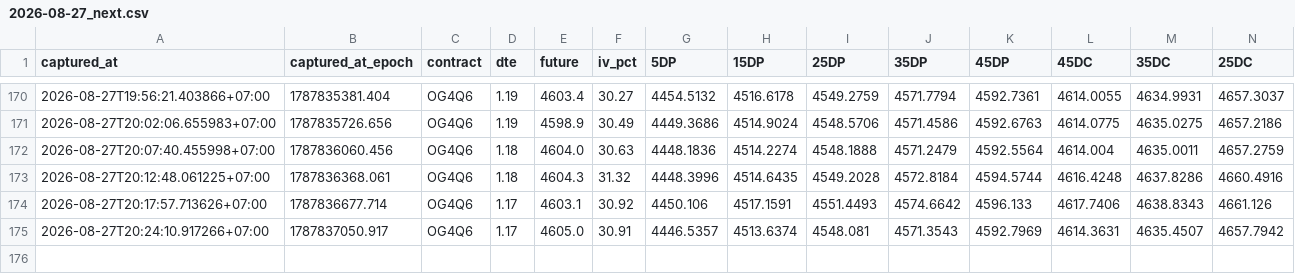
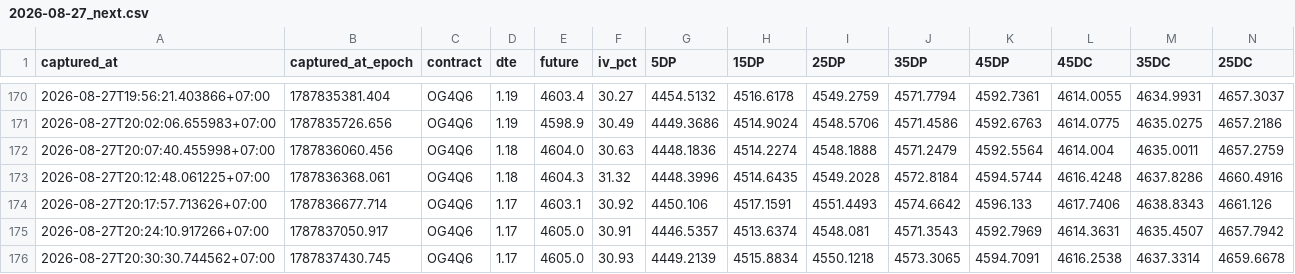
Before and after one commit to halfofmylifez-byte/RichSilverRichGold, a CSV file: deltas/2026-08-27_next.csv, drawn as a sheet; only a part is shown, gaps mark what is left out; rows hold the shown columns only; the diff names each change by its address in the sheet, - before the commit and + after, or states it on an @@ line.

Commit message:
Data Sync : 8/27/2026, 8:30:30 PM

```diff
--- a/deltas/2026-08-27_next.csv
+++ b/deltas/2026-08-27_next.csv
+row 176: 2026-08-27T20:30:30.744562+07:00 | 1787837430.745 | OG4Q6 | 1.17 | 4605.0 | 30.93 | 4449.2139 | 4515.8834 | 4550.1218 | 4573.3065 | 4594.7091 | 4616.2538 | 4637.3314 | 4659.6678
```
Also changed, not shown: deltas/2026-08-27.csv, 9 other files.
